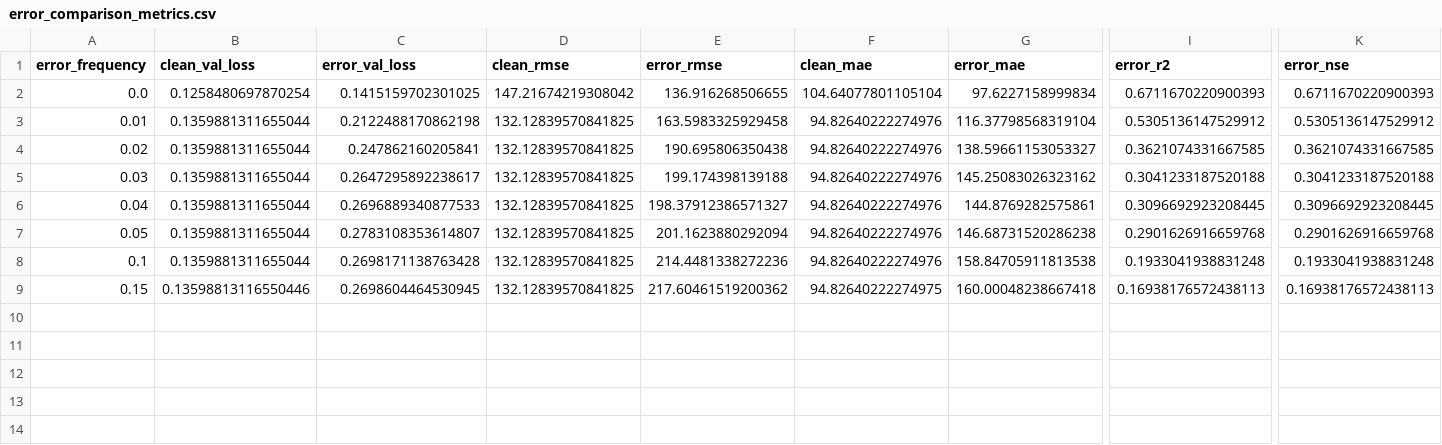
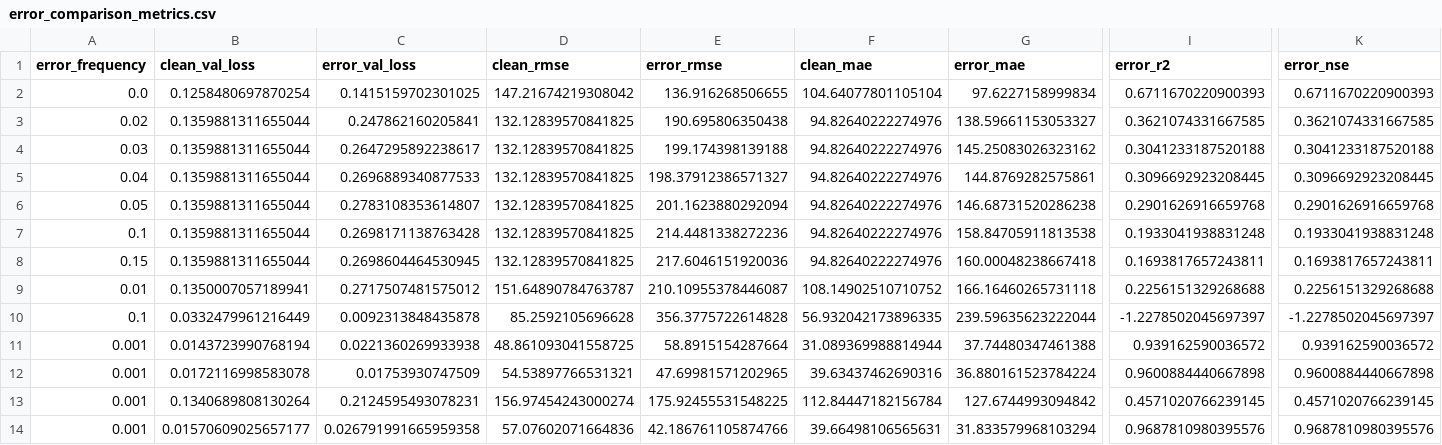
Before and after one commit to emmamoerkpedersen/MasterThesis_HandIn, a CSV file: Project_Code - CORRECT/results/error_comparison_metrics.csv, drawn as a sheet; only a part is shown, gaps mark what is left out; removed rows and columns are numbered as before the commit, all else as after; rows hold the shown columns only; the diff names each change by its address in the sheet, - before the commit and + after, or states it on an @@ line.

```diff
--- a/Project_Code - CORRECT/results/error_comparison_metrics.csv
+++ b/Project_Code - CORRECT/results/error_comparison_metrics.csv
-row 3: 0.01 | 0.1359881311655044 | 0.2122488170862198 | 132.12839570841825 | 163.5983325929458 | 94.82640222274976 | 116.37798568319104 | 0.5305136147529912 | 0.5305136147529912
-B8 (clean_val_loss): 0.13598813116550446
+B8 (clean_val_loss): 0.1359881311655044
-E8 (error_rmse): 217.60461519200362
+E8 (error_rmse): 217.6046151920036
-F8 (clean_mae): 94.82640222274975
+F8 (clean_mae): 94.82640222274976
-I8 (error_r2): 0.16938176572438113
+I8 (error_r2): 0.1693817657243811
-K8 (error_nse): 0.16938176572438113
+K8 (error_nse): 0.1693817657243811
+row 9: 0.01 | 0.1350007057189941 | 0.2717507481575012 | 151.64890784763787 | 210.10955378446087 | 108.14902510710752 | 166.16460265731118 | 0.2256151329268688 | 0.2256151329268688
+row 10: 0.1 | 0.0332479961216449 | 0.0092313848435878 | 85.2592105696628 | 356.3775722614828 | 56.932042173896335 | 239.59635623222044 | -1.2278502045697397 | -1.2278502045697397
+row 11: 0.001 | 0.0143723990768194 | 0.0221360269933938 | 48.861093041558725 | 58.8915154287664 | 31.089369988814944 | 37.74480347461388 | 0.939162590036572 | 0.939162590036572
+row 12: 0.001 | 0.0172116998583078 | 0.01753930747509 | 54.53897766531321 | 47.69981571202965 | 39.63437462690316 | 36.880161523784224 | 0.9600884440667898 | 0.9600884440667898
+row 13: 0.001 | 0.1340689808130264 | 0.2124595493078231 | 156.97454243000274 | 175.92455531548225 | 112.84447182156784 | 127.6744993094842 | 0.4571020766239145 | 0.4571020766239145
+row 14: 0.001 | 0.01570609025657177 | 0.026791991665959358 | 57.07602071664836 | 42.186761105874766 | 39.66498106565631 | 31.833579968103294 | 0.9687810980395576 | 0.9687810980395576
```
Also changed, not shown: Project_Code - CORRECT/results/error_frequency_results.csv, 16 other files.
